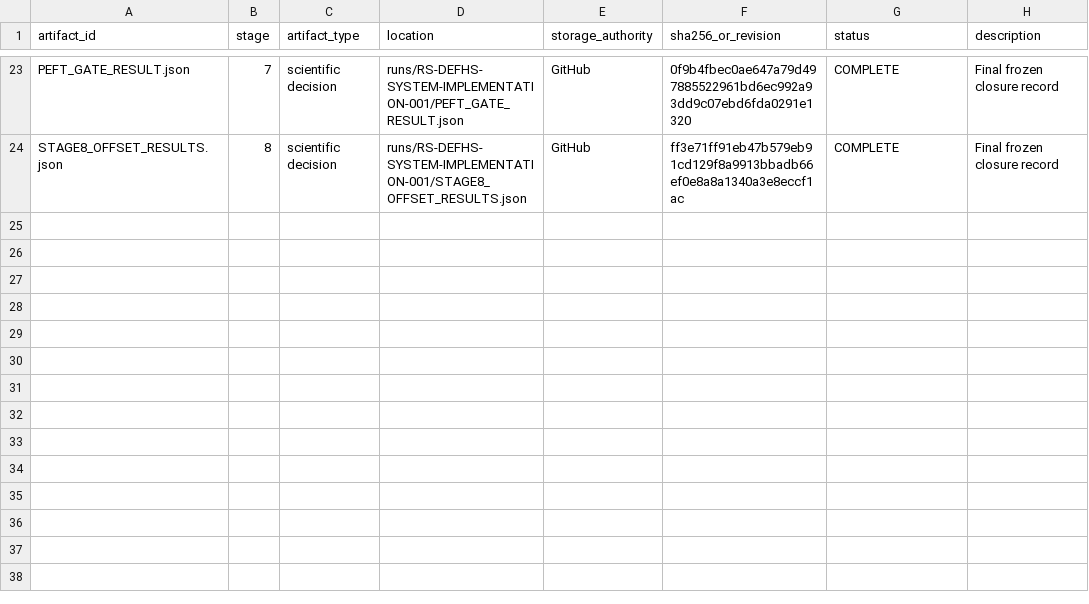
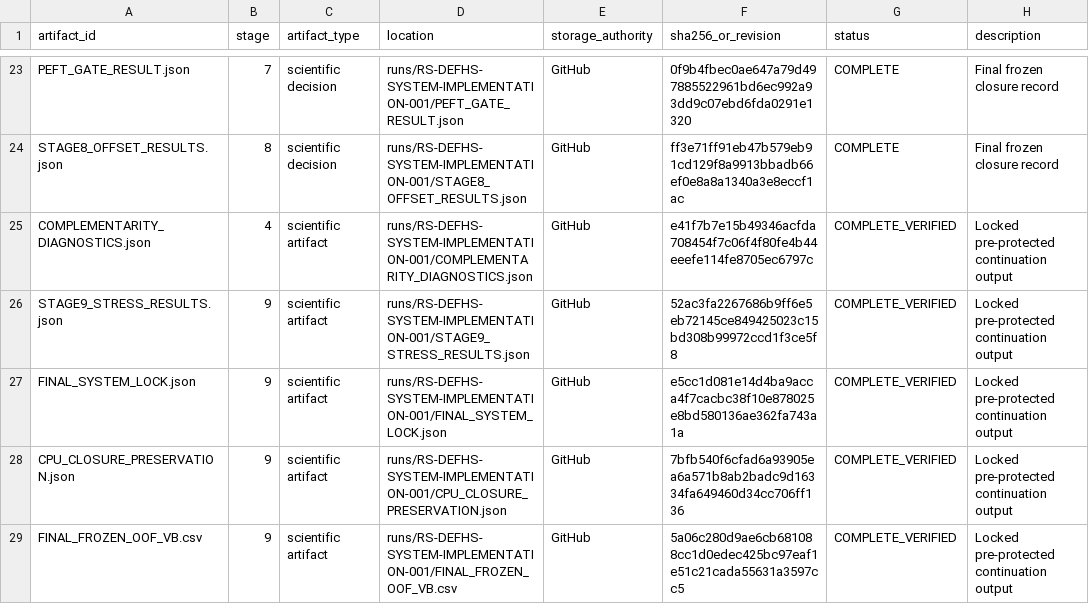
Before and after one commit to khalwaniev/defhs, a CSV file: runs/RS-DEFHS-SYSTEM-IMPLEMENTATION-001/ARTIFACT_MANIFEST.csv, drawn as a sheet; only a part is shown, gaps mark what is left out; the diff covers the shown part only; the diff names each change by its address in the sheet, - before the commit and + after, or states it on an @@ line.

Commit message:
Close implementation mission before protected confirmation and return to SS

```diff
--- a/runs/RS-DEFHS-SYSTEM-IMPLEMENTATION-001/ARTIFACT_MANIFEST.csv
+++ b/runs/RS-DEFHS-SYSTEM-IMPLEMENTATION-001/ARTIFACT_MANIFEST.csv
+row 25: COMPLEMENTARITY_DIAGNOSTICS.json | 4 | scientific artifact | runs/RS-DEFHS-SYSTEM-IMPLEMENTATION-001/COMPLEMENTARITY_DIAGNOSTICS.json | GitHub | e41f7b7e15b49346acfda708454f7c06f4f80fe4b44eeefe114fe8705ec6797c | COMPLETE_VERIFIED | Locked pre-protected continuation output
+row 26: STAGE9_STRESS_RESULTS.json | 9 | scientific artifact | runs/RS-DEFHS-SYSTEM-IMPLEMENTATION-001/STAGE9_STRESS_RESULTS.json | GitHub | 52ac3fa2267686b9ff6e5eb72145ce849425023c15bd308b99972ccd1f3ce5f8 | COMPLETE_VERIFIED | Locked pre-protected continuation output
+row 27: FINAL_SYSTEM_LOCK.json | 9 | scientific artifact | runs/RS-DEFHS-SYSTEM-IMPLEMENTATION-001/FINAL_SYSTEM_LOCK.json | GitHub | e5cc1d081e14d4ba9acca4f7cacbc38f10e878025e8bd580136ae362fa743a1a | COMPLETE_VERIFIED | Locked pre-protected continuation output
+row 28: CPU_CLOSURE_PRESERVATION.json | 9 | scientific artifact | runs/RS-DEFHS-SYSTEM-IMPLEMENTATION-001/CPU_CLOSURE_PRESERVATION.json | GitHub | 7bfb540f6cfad6a93905ea6a571b8ab2badc9d16334fa649460d34cc706ff136 | COMPLETE_VERIFIED | Locked pre-protected continuation output
+row 29: FINAL_FROZEN_OOF_VB.csv | 9 | scientific artifact | runs/RS-DEFHS-SYSTEM-IMPLEMENTATION-001/FINAL_FROZEN_OOF_VB.csv | GitHub | 5a06c280d9ae6cb681088cc1d0edec425bc97eaf1e51c21cada55631a3597cc5 | COMPLETE_VERIFIED | Locked pre-protected continuation output
```
Also changed, not shown: 4 added rows and 2 edited cells elsewhere in this file, runs/RS-DEFHS-SYSTEM-IMPLEMENTATION-001/EXPERIMENT_REGISTRY.csv, 8 other files.
